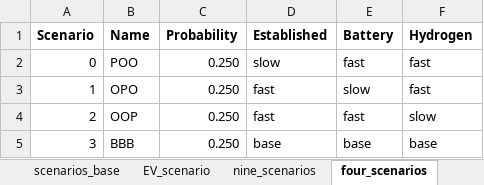
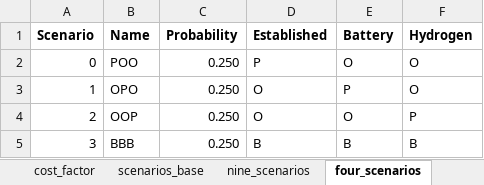
Before and after one commit to SteffenBakker/STraM_ntnu_development, an Excel workbook: Data/scenarios.xlsx, sheet four_scenarios, drawn as a sheet; values as stored, in another font and other column widths than the file's, no borders; the diff names each change by its address in the sheet, - before the commit and + after, or states it on an @@ line.

```diff
--- a/Data/scenarios.xlsx (sheet four_scenarios)
+++ b/Data/scenarios.xlsx (sheet four_scenarios)
+sheet tab: cost_factor
-D2 (Established): slow
+D2 (Established): P
-E2 (Battery): fast
+E2 (Battery): O
-F2:F3 (Hydrogen): fast
+F2:F3 (Hydrogen): O
-D3:D4 (Established): fast
+D3:D4 (Established): O
-E3 (Battery): slow
+E3 (Battery): P
-E4 (Battery): fast
+E4 (Battery): O
-F4 (Hydrogen): slow
+F4 (Hydrogen): P
-D5 (Established): base
+D5 (Established): B
-E5 (Battery): base
+E5 (Battery): B
-F5 (Hydrogen): base
+F5 (Hydrogen): B
```
Also changed, not shown: sheet scenarios_base, sheet nine_scenarios, sheet EV_scenario, other sheet tabs.
